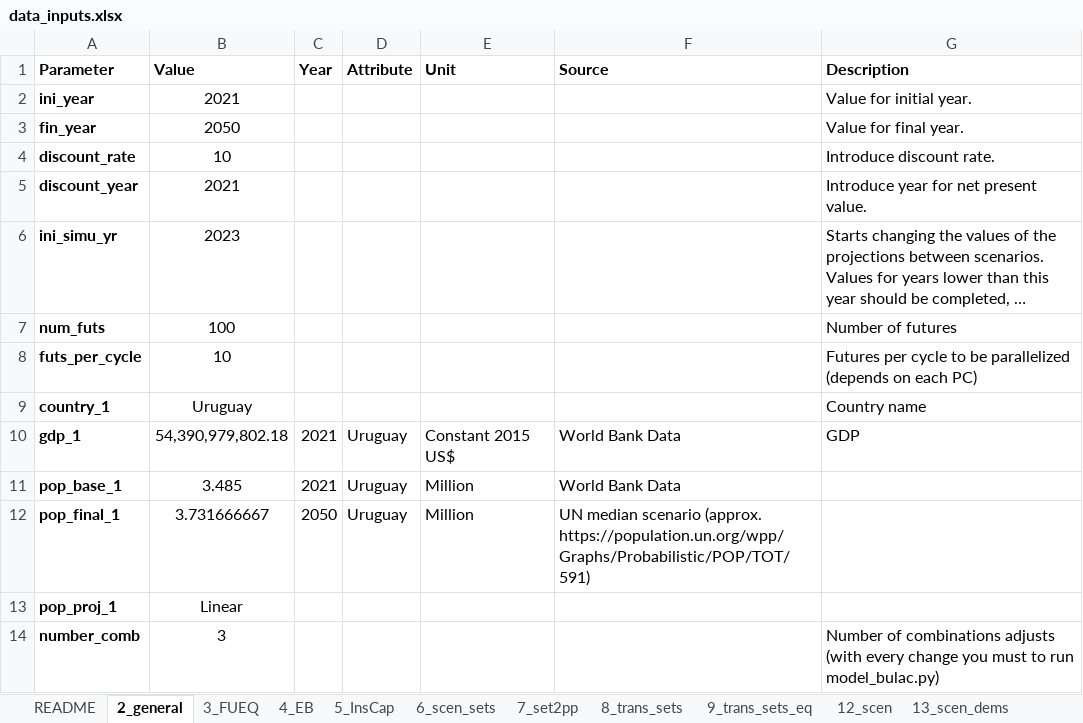
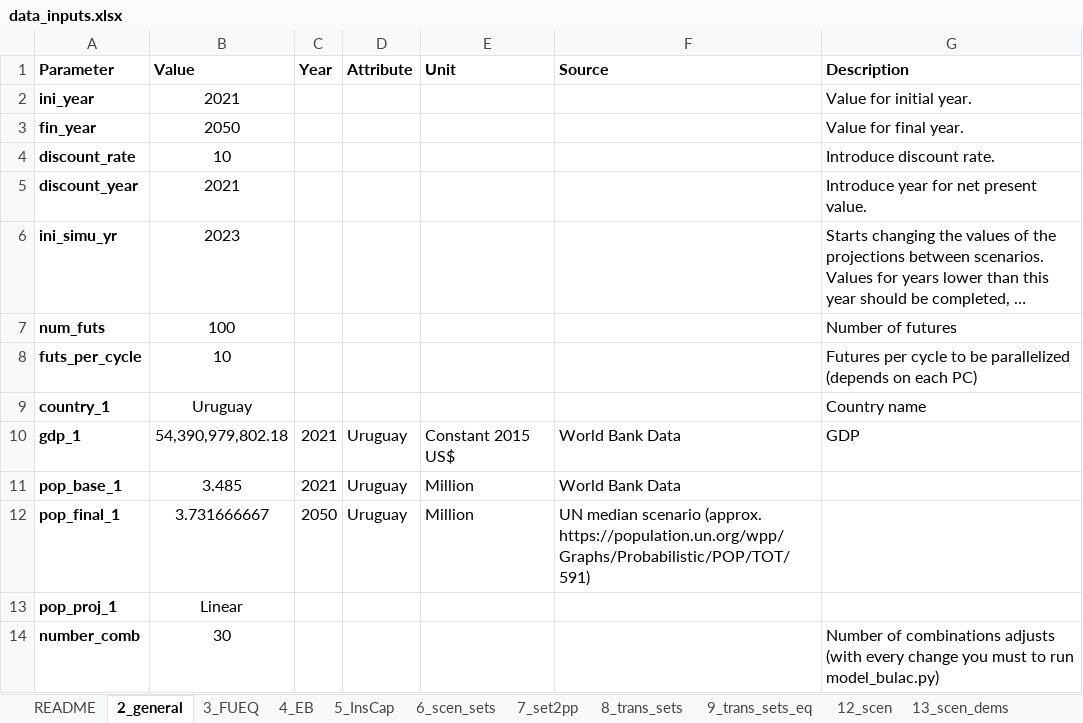
Before and after one commit to clg-admin/Model_BULAC_Uruguay, an Excel workbook: data_inputs.xlsx, sheet 2_general, drawn as a sheet; long unchanged cells end in …; values as stored, in another font and other column widths than the file's, no borders; the diff names each change by its address in the sheet, - before the commit and + after, or states it on an @@ line.

Commit message:
Update the quantity of combs.

```diff
--- a/data_inputs.xlsx (sheet 2_general)
+++ b/data_inputs.xlsx (sheet 2_general)
-B14 (Value): 3
+B14 (Value): 30
```
